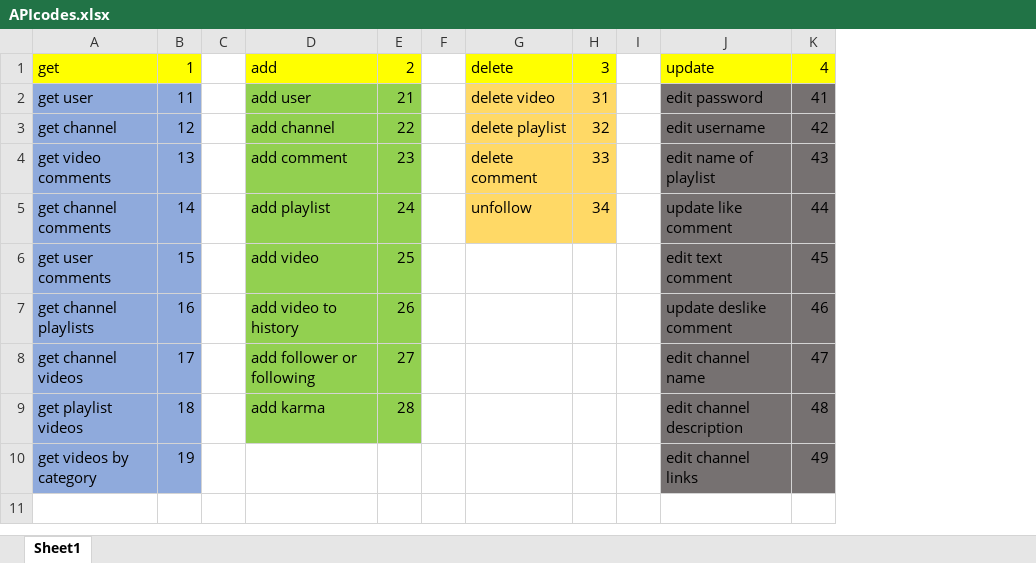
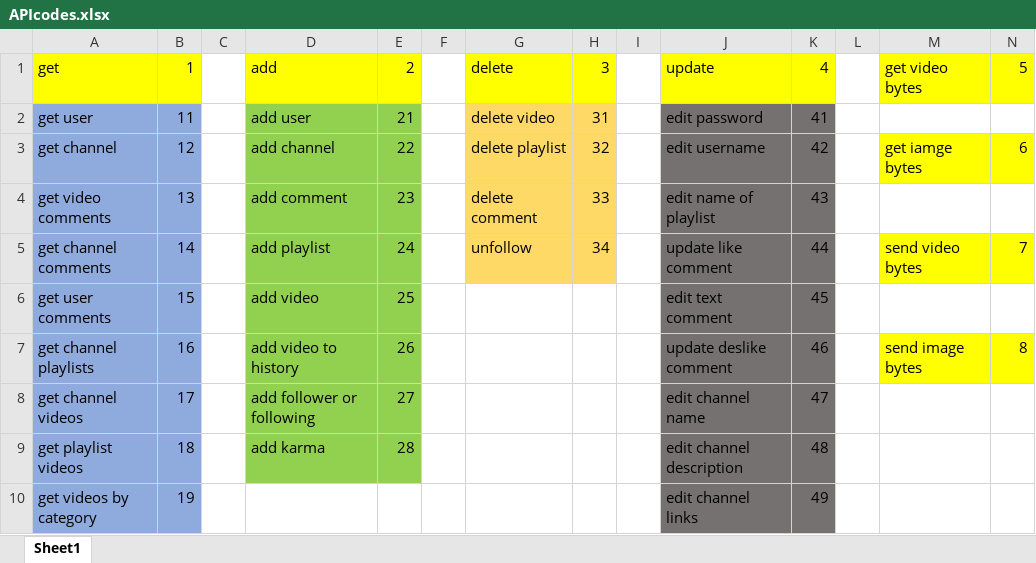
Before and after one commit to amirsalam2004/SBU-CS-AP-Final-Project-Youtube, an Excel workbook: APIcodes.xlsx, sheet Sheet1, drawn as a sheet; values as stored, in another font and other column widths than the file's, no borders; the diff names each change by its address in the sheet, - before the commit and + after, or states it on an @@ line.

Commit message:
update apicodes.xlsx

```diff
--- a/APIcodes.xlsx (sheet Sheet1)
+++ b/APIcodes.xlsx (sheet Sheet1)
+column L, empty
+column M, rows 1-7: get video bytes |  | get iamge bytes |  | send video bytes |  | send image bytes
+column N, rows 1-7: 5 |  | 6 |  | 7 |  | 8
```
